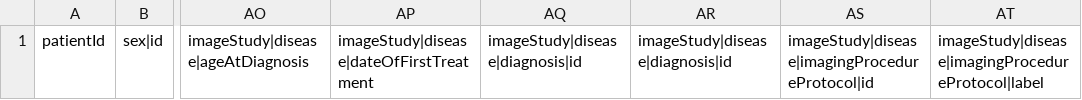
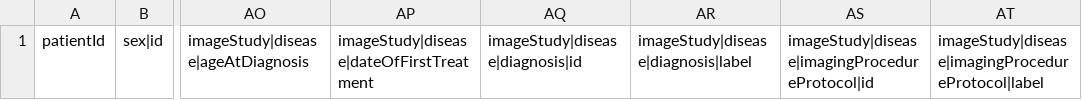
Before and after one commit to EGA-archive/beacon2-ri-tools-v2, a CSV file: csv/templates/EUCAIM/PatientsMetadata.csv, drawn as a sheet; only a part is shown, gaps mark what is left out; the diff names each change by its address in the sheet, - before the commit and + after, or states it on an @@ line.

Commit message:
updated imageStudy

```diff
--- a/csv/templates/EUCAIM/PatientsMetadata.csv
+++ b/csv/templates/EUCAIM/PatientsMetadata.csv
-AR1: imageStudy|disease|diagnosis|id
+AR1: imageStudy|disease|diagnosis|label
```
Also changed, not shown: 1 other file.
